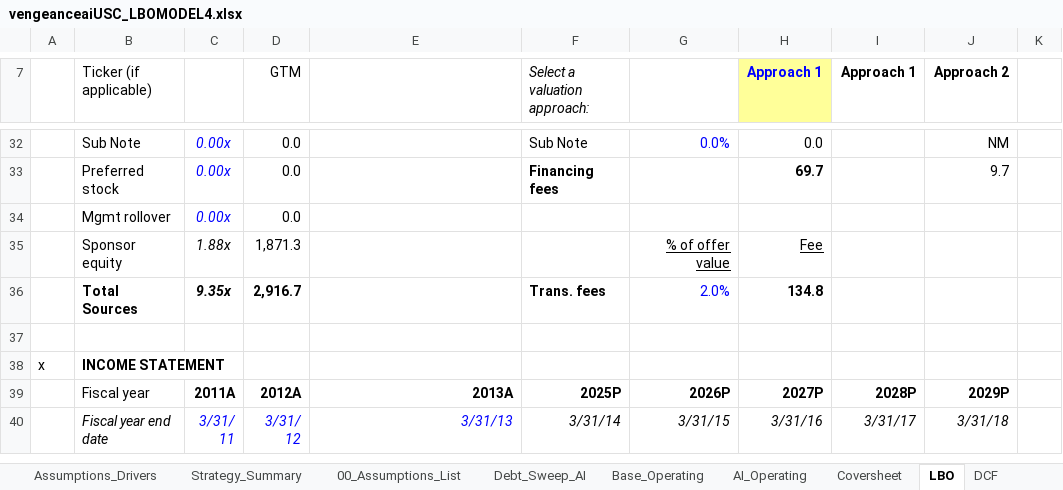
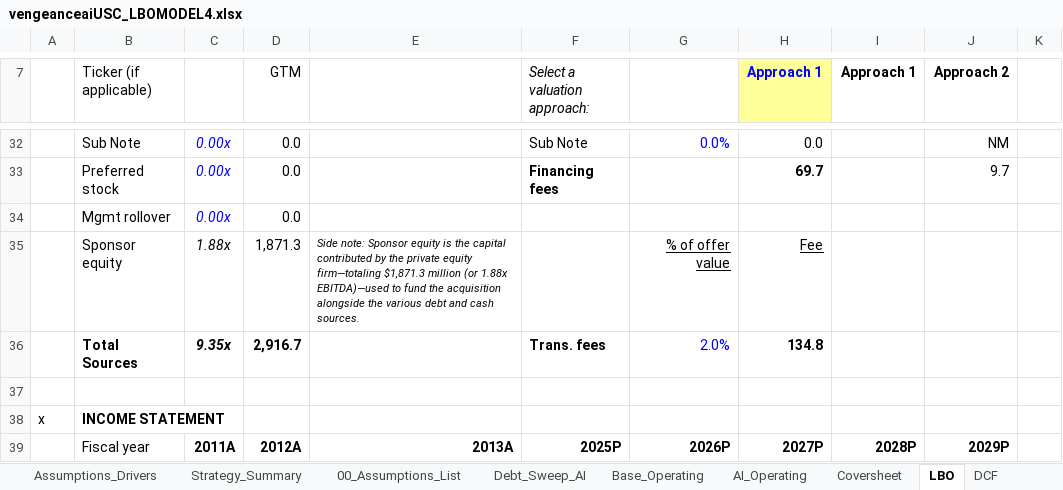
Before and after one commit to vengeanceaiUSC/Rainmaker, an Excel workbook: LBO/output/vengeanceaiUSC_LBOMODEL4.xlsx, sheet LBO, drawn as a sheet; only a part is shown, gaps mark what is left out; the shorter side is filled out with more unchanged rows; values as stored, in another font and other column widths than the file's, no borders; the diff names each change by its address in the sheet, - before the commit and + after, or states it on an @@ line.

```diff
--- a/LBO/output/vengeanceaiUSC_LBOMODEL4.xlsx (sheet LBO)
+++ b/LBO/output/vengeanceaiUSC_LBOMODEL4.xlsx (sheet LBO)
-E35: (empty)
+E35: Side note: Sponsor equity is the capital contributed by the private equity firm—totaling $1,871.3 million (or 1.88x EBITDA)—used to fund the acquisition alongside the various debt and cash sources.
```
Also changed, not shown: vengeanceaiUSC_LBOMODEL2 (29).xlsx, vengeanceaiUSC_LBOMODEL4.xlsx, 3 other files.
